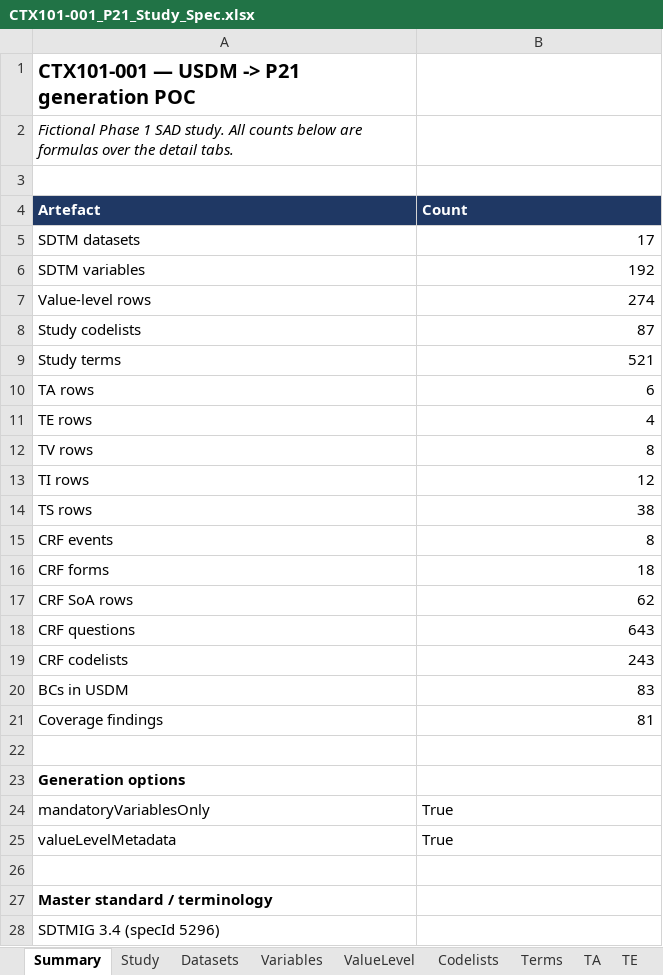
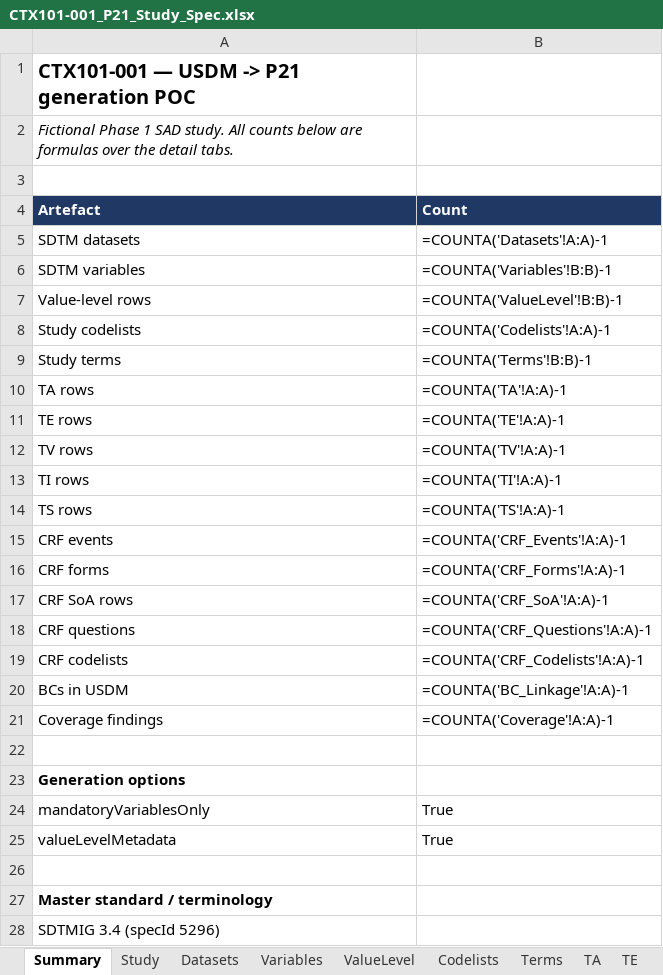
Before and after one commit to certara-bmant/USDM-P21POC, an Excel workbook: p21/CTX101-001_P21_Study_Spec.xlsx, sheet Summary, drawn as a sheet; only a part is shown; values as stored, in another font and other column widths than the file's, no borders; formulas without a stored value are shown as written; the diff names each change by its address in the sheet, - before the commit and + after, or states it on an @@ line.

```diff
--- a/p21/CTX101-001_P21_Study_Spec.xlsx (sheet Summary)
+++ b/p21/CTX101-001_P21_Study_Spec.xlsx (sheet Summary)
-B5 (Count): 17
+B5 (Count): =COUNTA('Datasets'!A:A)-1
-B6 (Count): 192
+B6 (Count): =COUNTA('Variables'!B:B)-1
-B7 (Count): 274
+B7 (Count): =COUNTA('ValueLevel'!B:B)-1
-B8 (Count): 87
+B8 (Count): =COUNTA('Codelists'!A:A)-1
-B9 (Count): 521
+B9 (Count): =COUNTA('Terms'!B:B)-1
-B10 (Count): 6
+B10 (Count): =COUNTA('TA'!A:A)-1
-B11 (Count): 4
+B11 (Count): =COUNTA('TE'!A:A)-1
-B12 (Count): 8
+B12 (Count): =COUNTA('TV'!A:A)-1
-B13 (Count): 12
+B13 (Count): =COUNTA('TI'!A:A)-1
-B14 (Count): 38
+B14 (Count): =COUNTA('TS'!A:A)-1
-B15 (Count): 8
+B15 (Count): =COUNTA('CRF_Events'!A:A)-1
-B16 (Count): 18
+B16 (Count): =COUNTA('CRF_Forms'!A:A)-1
-B17 (Count): 62
+B17 (Count): =COUNTA('CRF_SoA'!A:A)-1
-B18 (Count): 643
+B18 (Count): =COUNTA('CRF_Questions'!A:A)-1
-B19 (Count): 243
+B19 (Count): =COUNTA('CRF_Codelists'!A:A)-1
-B20 (Count): 83
+B20 (Count): =COUNTA('BC_Linkage'!A:A)-1
-B21 (Count): 81
+B21 (Count): =COUNTA('Coverage'!A:A)-1
```
Also changed, not shown: formulas that keep their value, charts or pictures, 15 other files.
